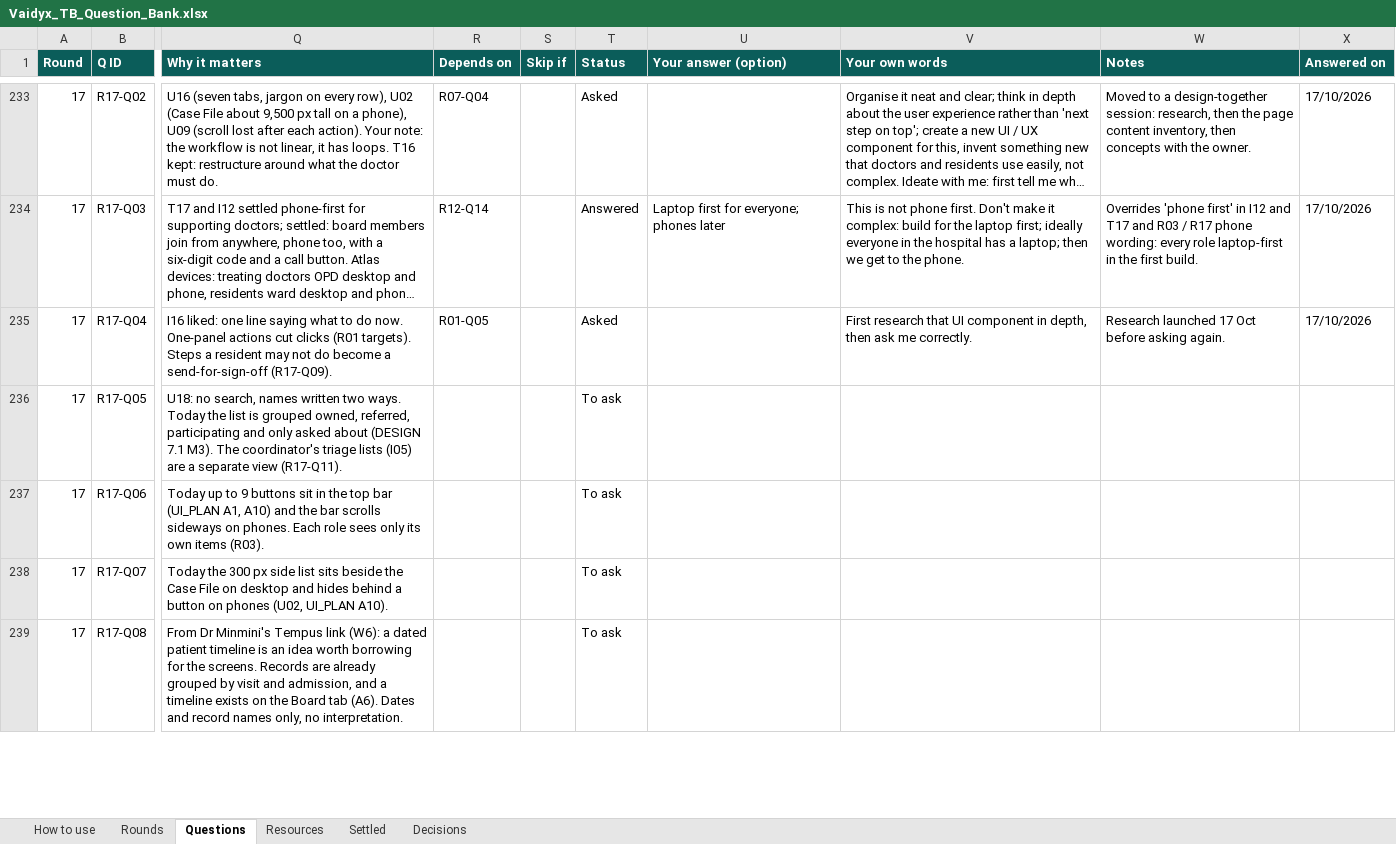
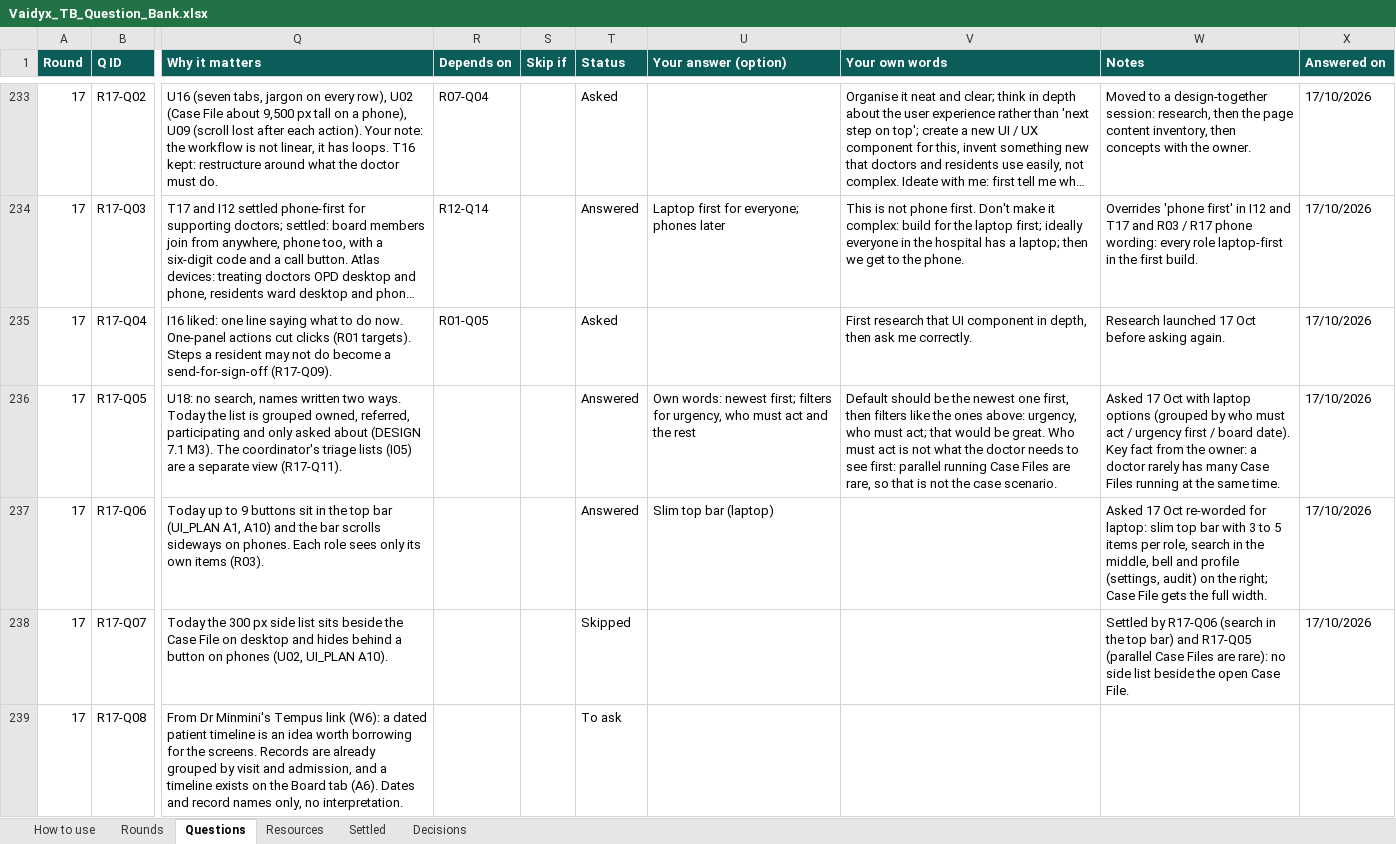
Before and after one commit to Nikhil-Rao20/Vaidyx, an Excel workbook: docs/ui/questions/Vaidyx_TB_Question_Bank.xlsx, sheet Questions, drawn as a sheet; only a part is shown, gaps mark what is left out; long unchanged cells end in …; values as stored, in another font and other column widths than the file's, no borders; conditional formats not drawn; the diff covers the shown part only; the diff names each change by its address in the sheet, - before the commit and + after, or states it on an @@ line.

```diff
--- a/docs/ui/questions/Vaidyx_TB_Question_Bank.xlsx (sheet Questions)
+++ b/docs/ui/questions/Vaidyx_TB_Question_Bank.xlsx (sheet Questions)
-T236:T237 (Status): To ask
+T236:T237 (Status): Answered
-U236 (Your answer (option)): (empty)
+U236 (Your answer (option)): Own words: newest first; filters for urgency, who must act and the rest
-V236 (Your own words): (empty)
+V236 (Your own words): Default should be the newest one first, then filters like the ones above: urgency, who must act; that would be great. Who must act is not what the doctor needs to see first: parallel running Case Files are rare, so that is not the case scenario.
-W236 (Notes): (empty)
+W236 (Notes): Asked 17 Oct with laptop options (grouped by who must act / urgency first / board date). Key fact from the owner: a doctor rarely has many Case Files running at the same time.
-X236:X238 (Answered on): (empty)
+X236:X238 (Answered on): 17/10/2026
-U237 (Your answer (option)): (empty)
+U237 (Your answer (option)): Slim top bar (laptop)
-W237 (Notes): (empty)
+W237 (Notes): Asked 17 Oct re-worded for laptop: slim top bar with 3 to 5 items per role, search in the middle, bell and profile (settings, audit) on the right; Case File gets the full width.
-T238 (Status): To ask
+T238 (Status): Skipped
-W238 (Notes): (empty)
+W238 (Notes): Settled by R17-Q06 (search in the top bar) and R17-Q05 (parallel Case Files are rare): no side list beside the open Case File.
```
Also changed, not shown: 2 added rows and 18 edited cells elsewhere in this sheet, sheet Decisions, sheet Rounds, 1 other file.
